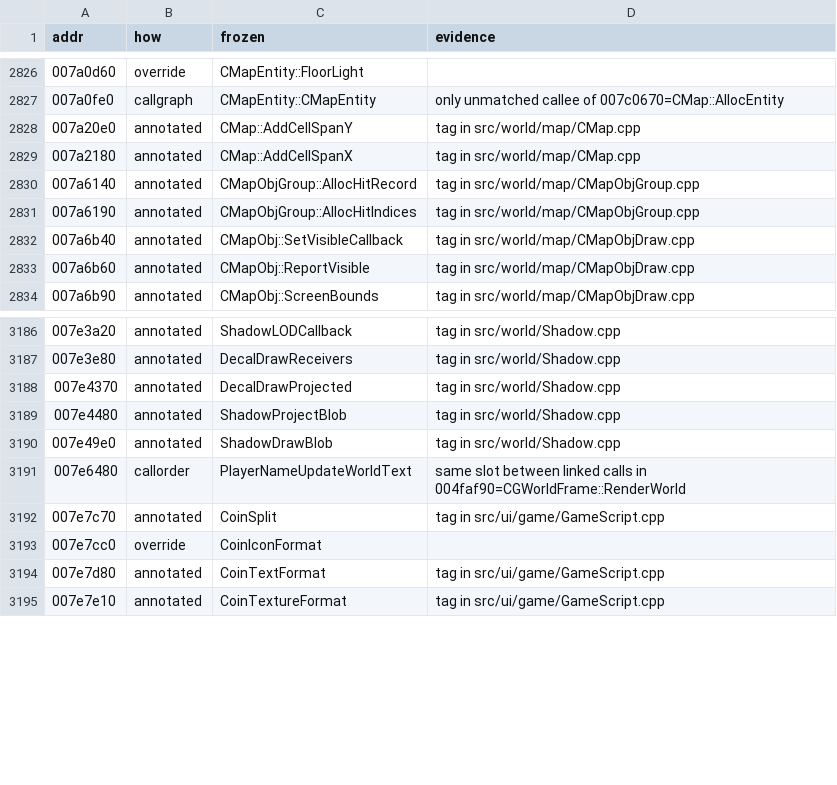
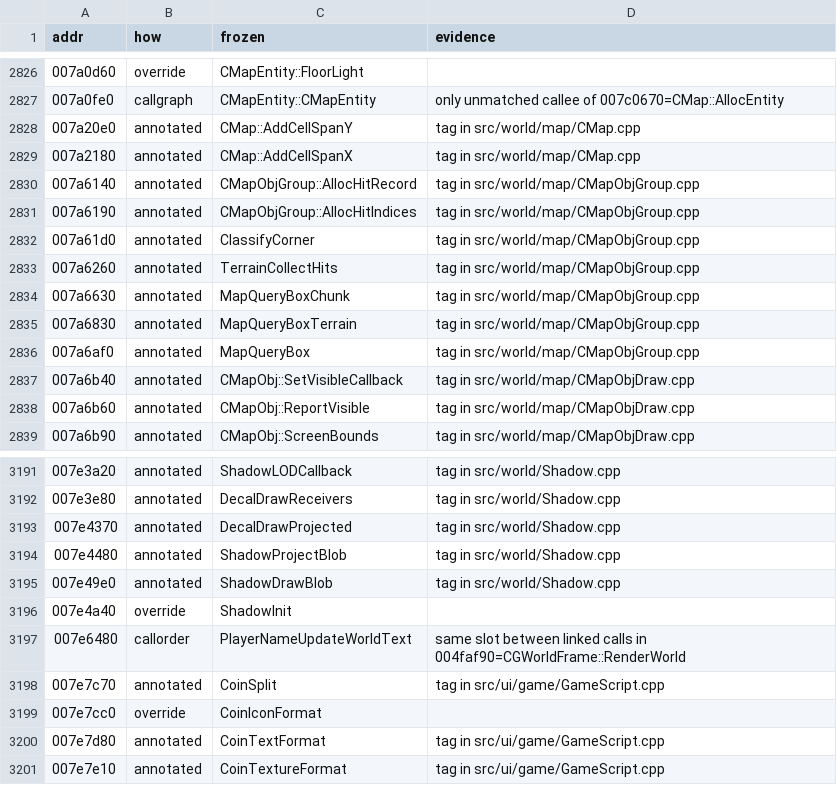
Before and after one commit to zeruth/FrozenClient, a TSV file: tools/recomp/data/matches.tsv, drawn as a sheet; only a part is shown, gaps mark what is left out.

```diff
--- a/tools/recomp/data/matches.tsv
+++ b/tools/recomp/data/matches.tsv
@@ -2831,2 +2831,7 @@ addr	how	frozen	evidence
 007a6190	annotated	CMapObjGroup::AllocHitIndices	tag in src/world/map/CMapObjGroup.cpp
+007a61d0	annotated	ClassifyCorner	tag in src/world/map/CMapObjGroup.cpp
+007a6260	annotated	TerrainCollectHits	tag in src/world/map/CMapObjGroup.cpp
+007a6630	annotated	MapQueryBoxChunk	tag in src/world/map/CMapObjGroup.cpp
+007a6830	annotated	MapQueryBoxTerrain	tag in src/world/map/CMapObjGroup.cpp
+007a6af0	annotated	MapQueryBox	tag in src/world/map/CMapObjGroup.cpp
 007a6b40	annotated	CMapObj::SetVisibleCallback	tag in src/world/map/CMapObjDraw.cpp
@@ -3190,2 +3195,3 @@ addr	how	frozen	evidence
 007e49e0	annotated	ShadowDrawBlob	tag in src/world/Shadow.cpp
+007e4a40	override	ShadowInit	
 007e6480	callorder	PlayerNameUpdateWorldText	same slot between linked calls in 004faf90=CGWorldFrame::RenderWorld
```
Also changed, not shown: 13 other files.
